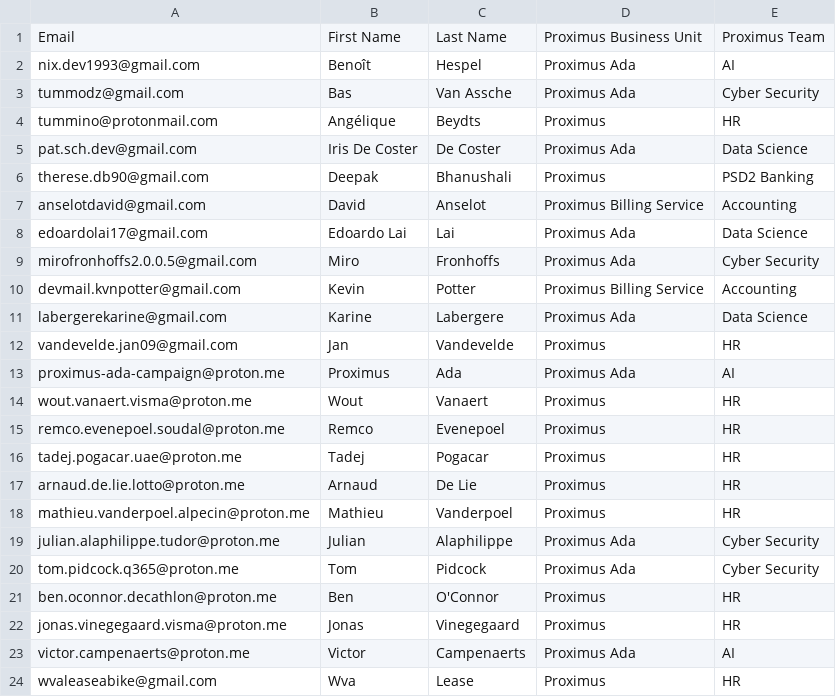
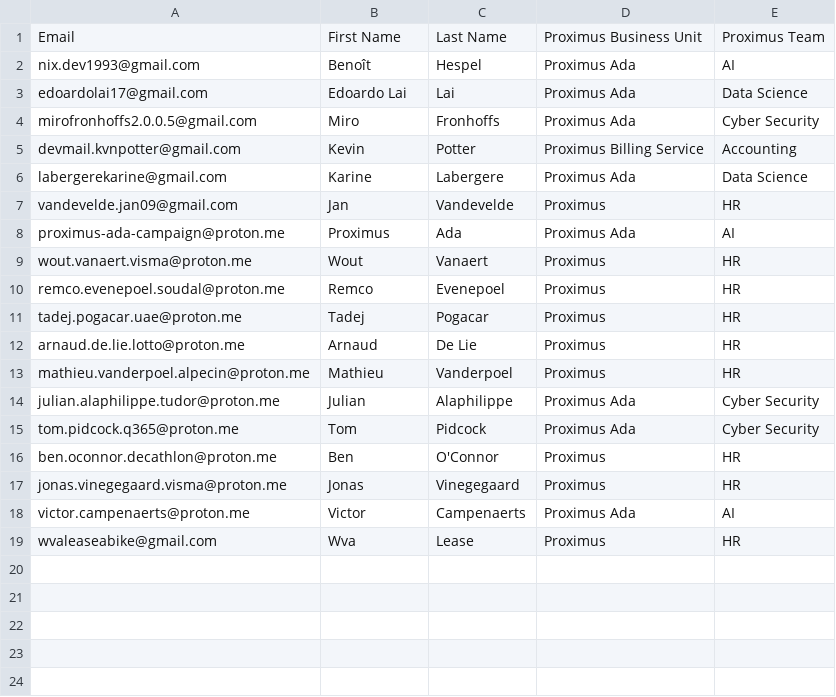
Before and after one commit to pschchowah/phishing_campaign, a CSV file: data/dummy-emails - Sheet1.csv, drawn as a sheet.

```diff
--- a/data/dummy-emails - Sheet1.csv
+++ b/data/dummy-emails - Sheet1.csv
@@ -2,7 +2,2 @@ Email,First Name,Last Name,Proximus Business Unit,Proximus Team
 nix.dev1993@gmail.com,Benoît,Hespel,Proximus Ada,AI
-tummodz@gmail.com,Bas,Van Assche,Proximus Ada,Cyber Security
-tummino@protonmail.com,Angélique,Beydts,Proximus,HR
-pat.sch.dev@gmail.com,Iris De Coster,De Coster,Proximus Ada,Data Science
-therese.db90@gmail.com,Deepak,Bhanushali,Proximus,PSD2 Banking
-anselotdavid@gmail.com,David,Anselot,Proximus Billing Service,Accounting
 edoardolai17@gmail.com,Edoardo Lai,Lai,Proximus Ada,Data Science
```
Also changed, not shown: 10 other files.
